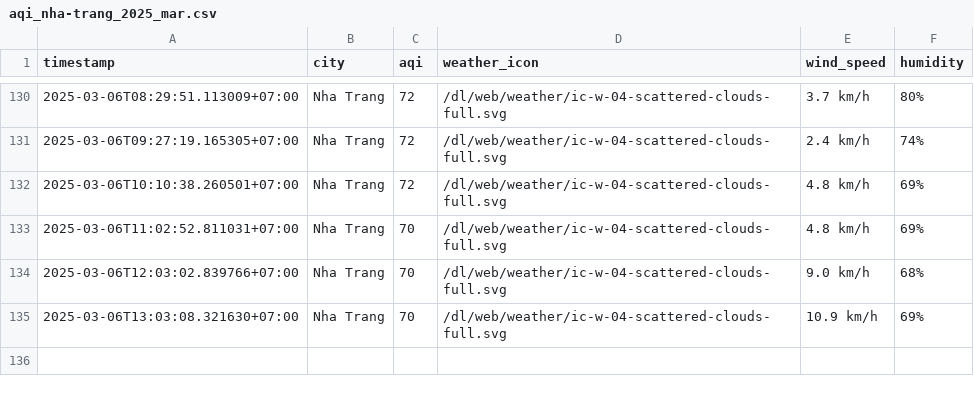
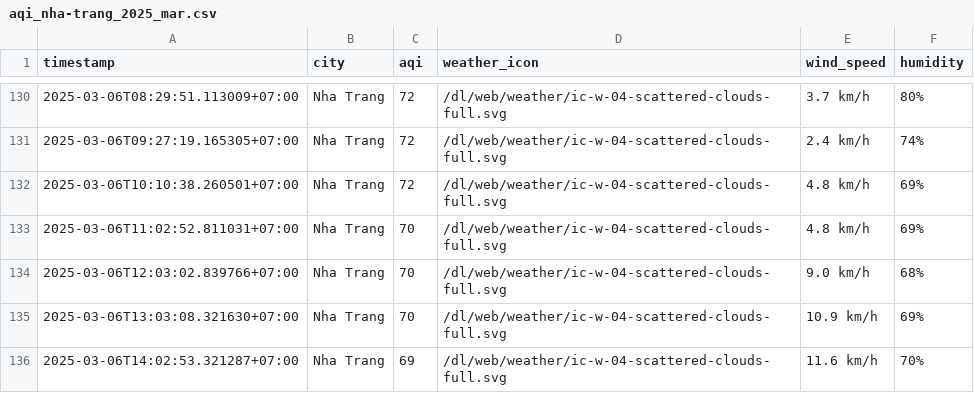
Before and after one commit to nghiahsgs/iqair-dataset, a CSV file: result/nha-trang/aqi_nha-trang_2025_mar.csv, drawn as a sheet; only a part is shown, gaps mark what is left out; the diff names each change by its address in the sheet, - before the commit and + after, or states it on an @@ line.

```diff
--- a/result/nha-trang/aqi_nha-trang_2025_mar.csv
+++ b/result/nha-trang/aqi_nha-trang_2025_mar.csv
+row 136: 2025-03-06T14:02:53.321287+07:00 | Nha Trang | 69 | /dl/web/weather/ic-w-04-scattered-clouds-full.svg | 11.6 km/h | 70%
```
Also changed, not shown: result/can-tho/aqi_can-tho_2025_mar.csv, result/hai-phong/aqi_hai-phong_2025_mar.csv, 2 other files.
